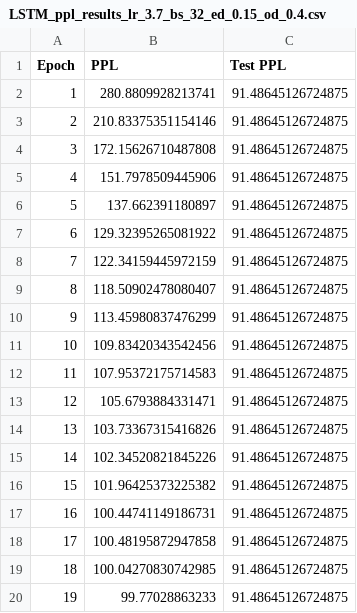
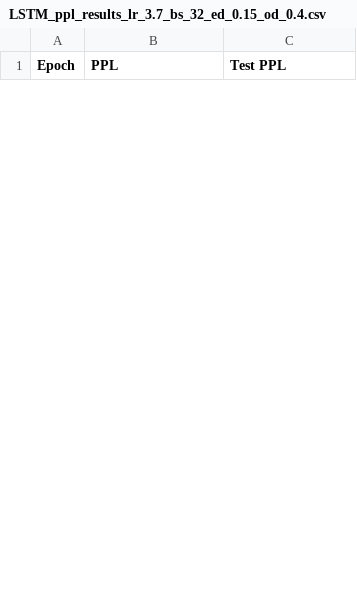
Before and after one commit to alessiaianes/NLU-exam, a CSV file: 256181_Alessia_Ianes/LM/part_B/results/LSTM_wt_vd_avsgd/LSTM_ppl_results_lr_3.7_bs_32_ed_0.15_od_0.4.csv, drawn as a sheet; only a part is shown; the diff covers the shown part only.

Commit message:
Update LSTM results and plots for lr=3.7, bs=32; adjust paths and implement ASGD averaging

```diff
--- a/256181_Alessia_Ianes/LM/part_B/results/LSTM_wt_vd_avsgd/LSTM_ppl_results_lr_3.7_bs_32_ed_0.15_od_0.4.csv
+++ b/256181_Alessia_Ianes/LM/part_B/results/LSTM_wt_vd_avsgd/LSTM_ppl_results_lr_3.7_bs_32_ed_0.15_od_0.4.csv
@@ -1,20 +1 @@
 Epoch,PPL,Test PPL
-1,280.8809928213741,91.48645126724875
-2,210.83375351154146,91.48645126724875
-3,172.15626710487808,91.48645126724875
-4,151.7978509445906,91.48645126724875
-5,137.662391180897,91.48645126724875
-6,129.32395265081922,91.48645126724875
-7,122.34159445972159,91.48645126724875
-8,118.50902478080407,91.48645126724875
-9,113.45980837476299,91.48645126724875
-10,109.83420343542456,91.48645126724875
-11,107.95372175714583,91.48645126724875
-12,105.6793884331471,91.48645126724875
-13,103.73367315416826,91.48645126724875
-14,102.34520821845226,91.48645126724875
-15,101.96425373225382,91.48645126724875
-16,100.44741149186731,91.48645126724875
-17,100.48195872947858,91.48645126724875
-18,100.04270830742985,91.48645126724875
-19,99.77028863233,91.48645126724875
```
Also changed, not shown: 29 added rows and 11 removed rows elsewhere in this file, 4 other files.
